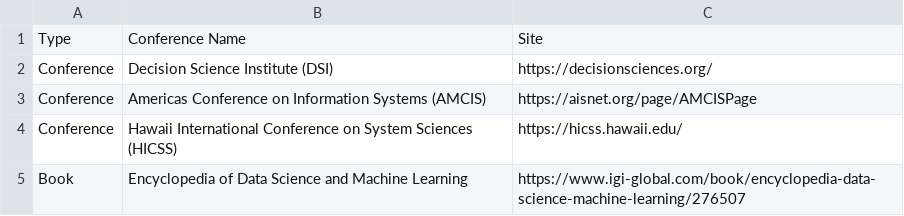
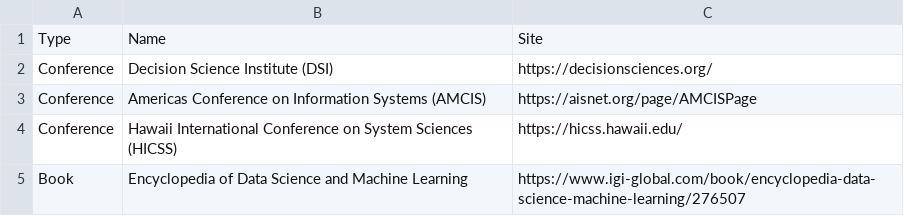
Before and after one commit to chakrs/chakrs.github.io, a CSV file: _data/reviewer.csv, drawn as a sheet.

Commit message:
corrected title for review type

```diff
--- a/_data/reviewer.csv
+++ b/_data/reviewer.csv
@@ -1,2 +1,2 @@
-Type, Conference Name,Site
+Type, Name, Site
 Conference, Decision Science Institute (DSI), https://decisionsciences.org/
```
